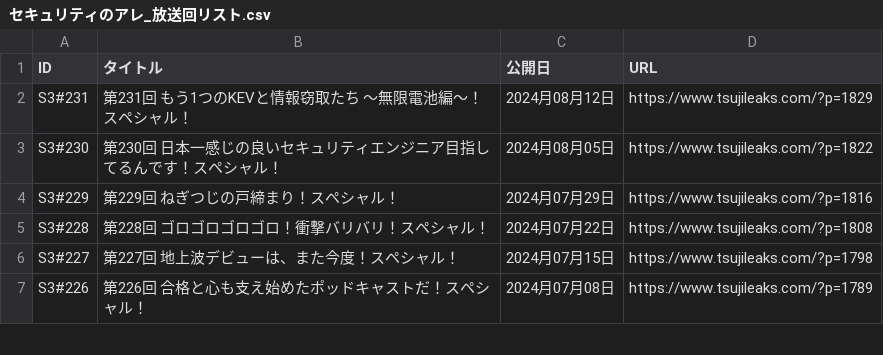
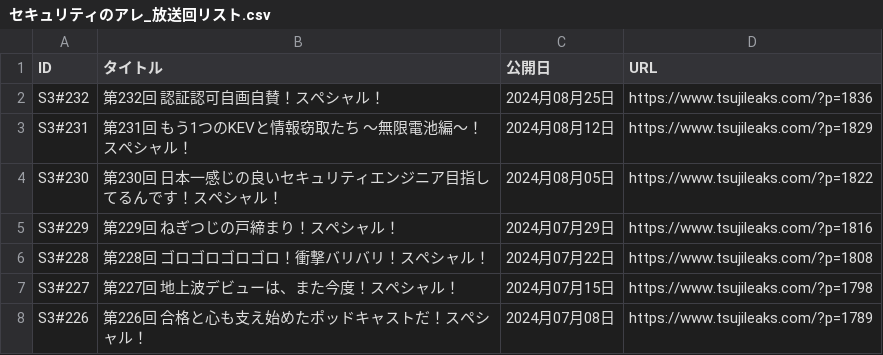
Before and after one commit to BerandaMegane/Security-no-ARE-words, a CSV file: docs/_downloads/ecd75f82bc707c730f006c30be00d885/セキュリティのアレ_放送回リスト.csv, drawn as a sheet; only a part is shown.

```diff
--- a/docs/_downloads/ecd75f82bc707c730f006c30be00d885/セキュリティのアレ_放送回リスト.csv
+++ b/docs/_downloads/ecd75f82bc707c730f006c30be00d885/セキュリティのアレ_放送回リスト.csv
@@ -1,2 +1,3 @@
 ID,タイトル,公開日,URL
+S3#232,第232回 認証認可自画自賛！スペシャル！,2024月08月25日,https://www.tsujileaks.com/?p=1836
 S3#231,第231回 もう1つのKEVと情報窃取たち ～無限電池編～！スペシャル！,2024月08月12日,https://www.tsujileaks.com/?p=1829
```
Also changed, not shown: docs/_static/セキュリティのアレ_放送回リスト.csv, source/_static/セキュリティのアレ_放送回リスト.csv, 39 other files.
